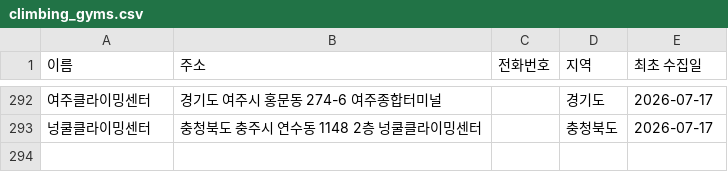
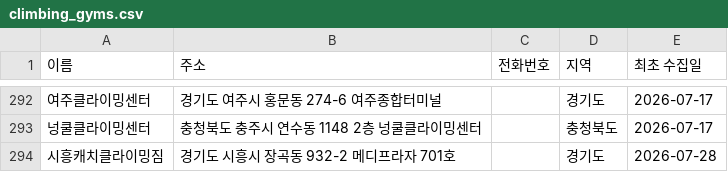
Before and after one commit to StarNoah/Project_Cle, a CSV file: climbing-gym-tracker/data/climbing_gyms.csv, drawn as a sheet; only a part is shown, gaps mark what is left out; the diff names each change by its address in the sheet, - before the commit and + after, or states it on an @@ line.

```diff
--- a/climbing-gym-tracker/data/climbing_gyms.csv
+++ b/climbing-gym-tracker/data/climbing_gyms.csv
+row 294: 시흥캐치클라이밍짐 | 경기도 시흥시 장곡동 932-2 메디프라자 701호 |  | 경기도 | 2026-07-28
```
